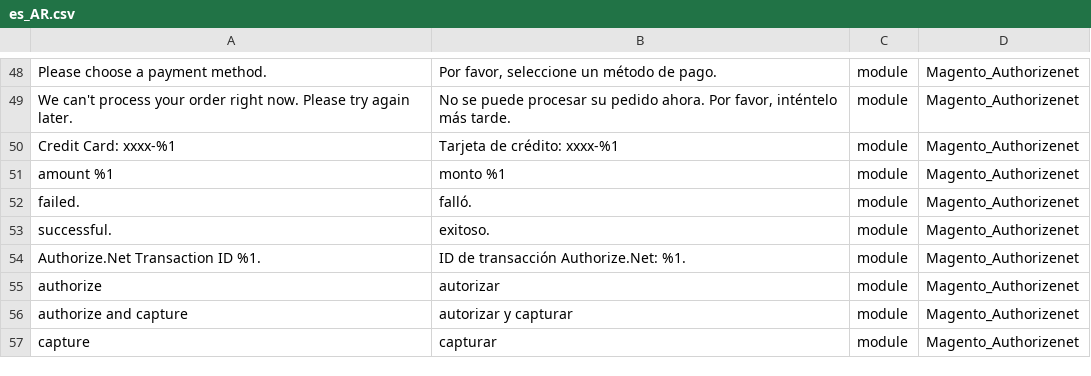
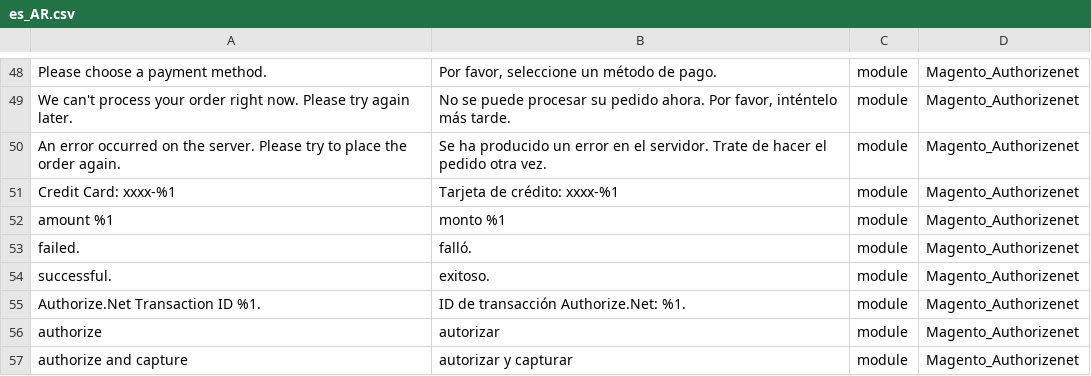
Before and after one commit to Magento2Translations/language_es_ar, a CSV file: es_AR.csv, drawn as a sheet; only a part is shown, gaps mark what is left out; the shorter side is filled out with more unchanged rows; the diff names each change by its address in the sheet, - before the commit and + after, or states it on an @@ line.

```diff
--- a/es_AR.csv
+++ b/es_AR.csv
+row 50: An error occurred on the server. Please try to place the order again. | Se ha producido un error en el servidor. Trate de hacer el pedido otra vez. | module | Magento_Authorizenet
```
Also changed, not shown: 1 other file.
